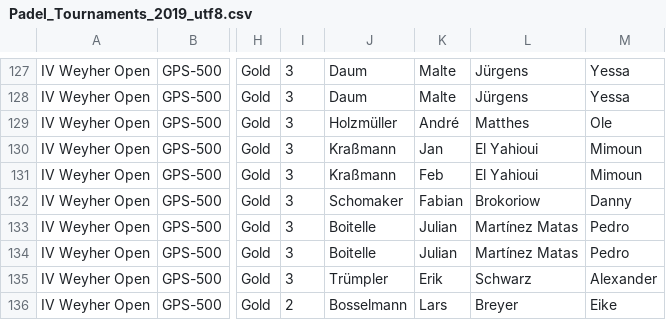
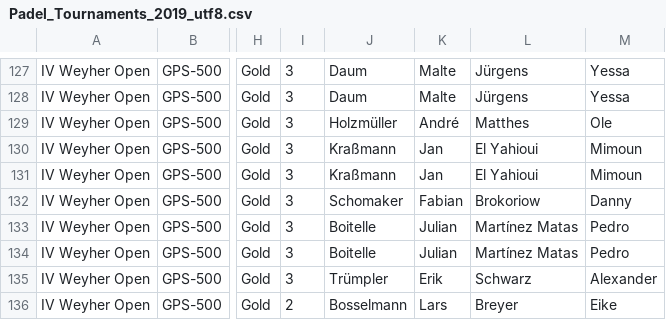
Before and after one commit to Padelanalytics/padelanalytics, a CSV file: tournaments/csv/Padel_Tournaments_2019_utf8.csv, drawn as a sheet; only a part is shown, gaps mark what is left out; the diff names each change by its address in the sheet, - before the commit and + after, or states it on an @@ line.

Commit message:
Fix wrong name Jan Kraßmann instead of Freb Kraßman.

```diff
--- a/tournaments/csv/Padel_Tournaments_2019_utf8.csv
+++ b/tournaments/csv/Padel_Tournaments_2019_utf8.csv
-K131: Feb
+K131: Jan
```
